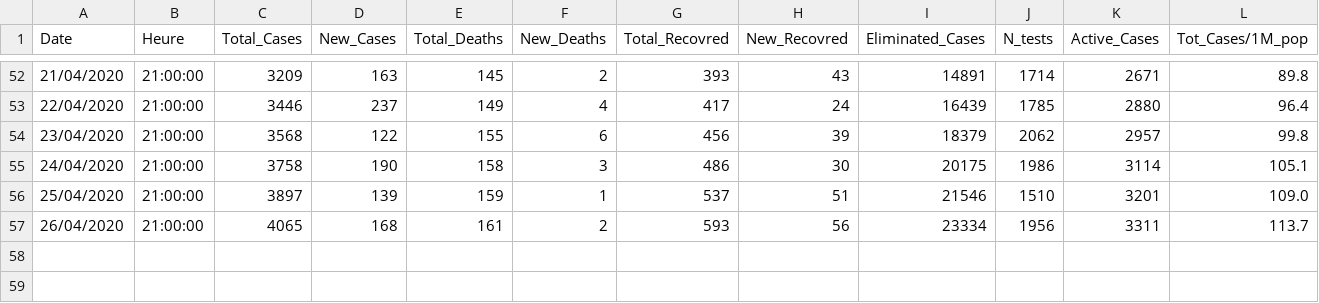
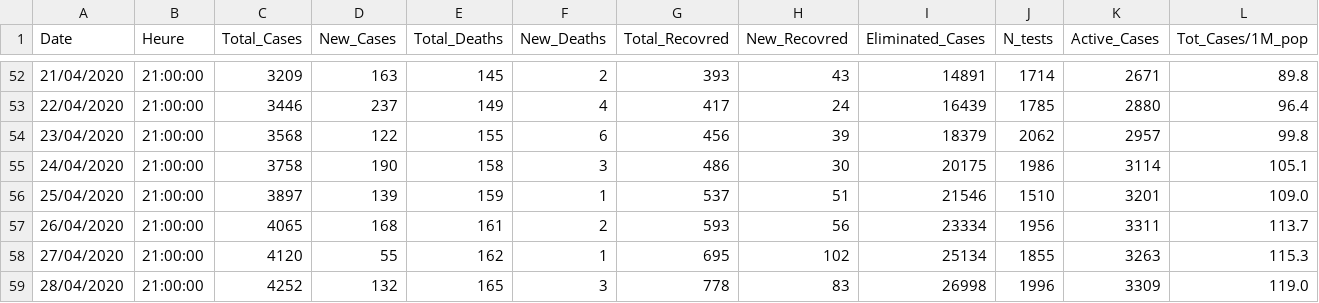
Before and after one commit to RedaElmar/COVID-19_Morocco, a CSV file: COVIDMA.csv, drawn as a sheet; only a part is shown, gaps mark what is left out; rows hold the shown columns only; the diff names each change by its address in the sheet, - before the commit and + after, or states it on an @@ line.

Commit message:
Update COVIDMA.csv

```diff
--- a/COVIDMA.csv
+++ b/COVIDMA.csv
+row 58: 27/04/2020 | 21:00:00 | 4120 | 55 | 162 | 1 | 695 | 102 | 25134 | 1855 | 3263 | 115.3
+row 59: 28/04/2020 | 21:00:00 | 4252 | 132 | 165 | 3 | 778 | 83 | 26998 | 1996 | 3309 | 119.0
```
